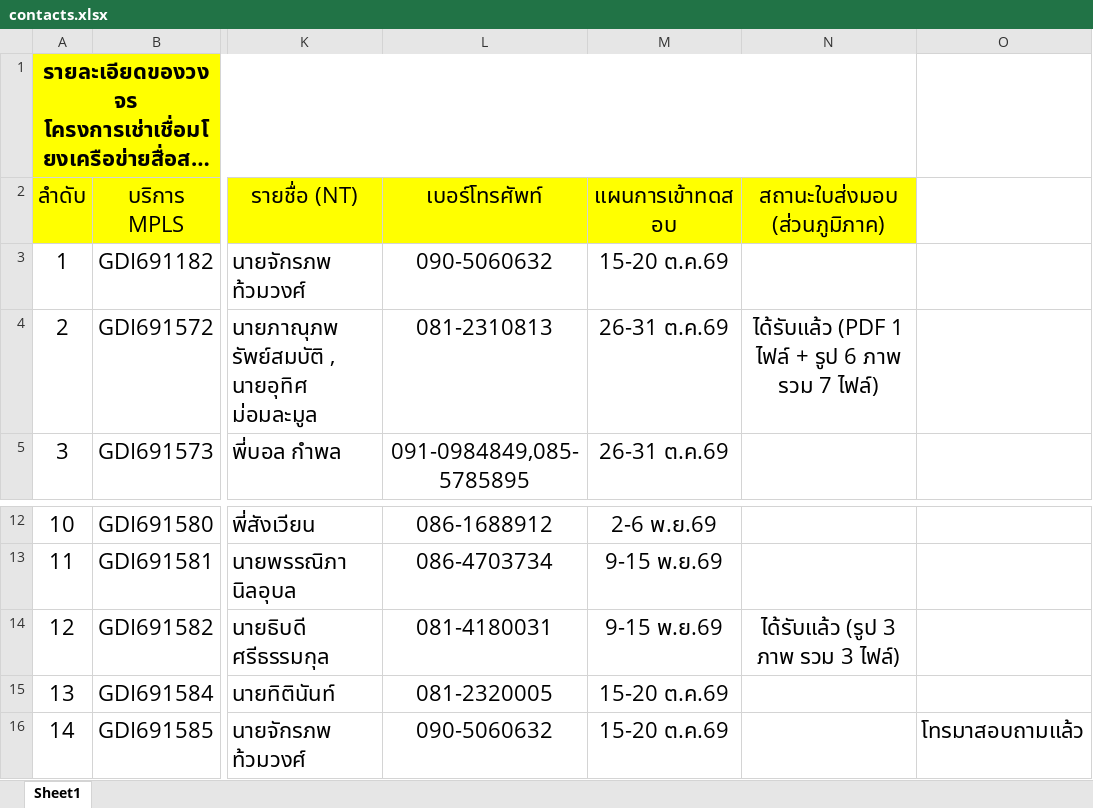
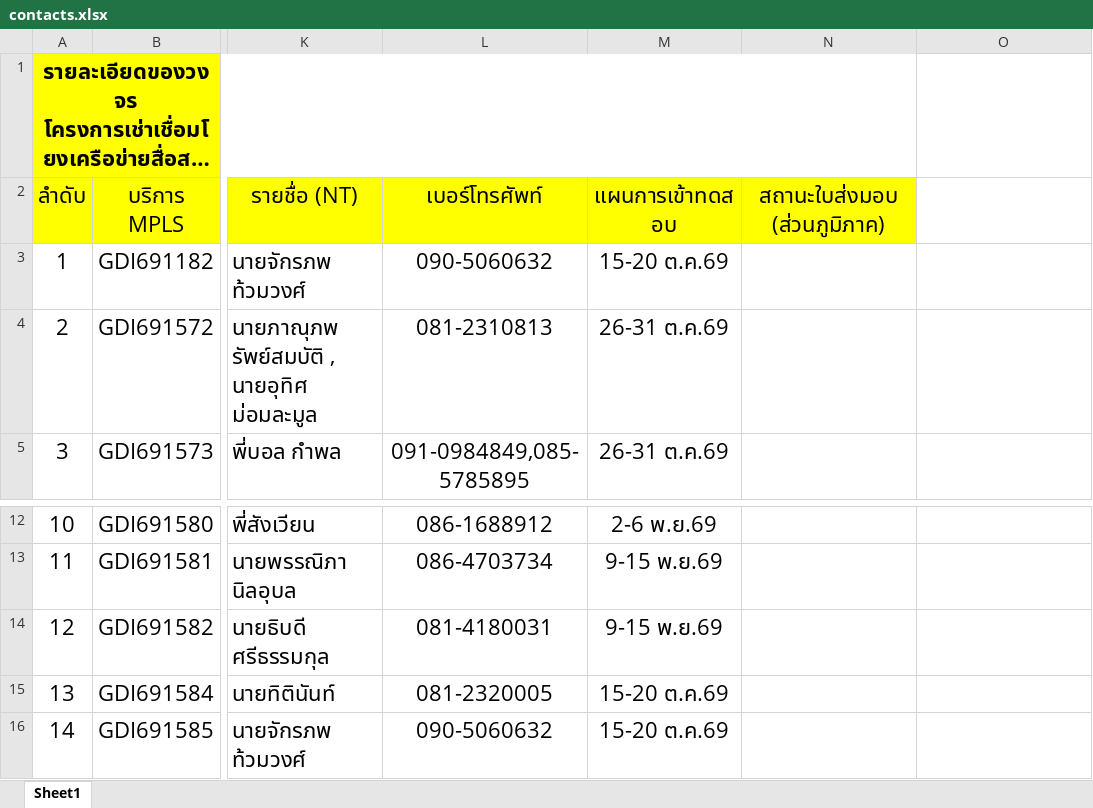
Before and after one commit to ipadbook4u/dohtestspeed, an Excel workbook: data/contacts.xlsx, sheet Sheet1, drawn as a sheet; only a part is shown, gaps mark what is left out; long unchanged cells end in …; values as stored, in another font and other column widths than the file's, no borders; the diff names each change by its address in the sheet, - before the commit and + after, or states it on an @@ line.

Commit message:
Update contacts.xlsx
Test delete status

```diff
--- a/data/contacts.xlsx (sheet Sheet1)
+++ b/data/contacts.xlsx (sheet Sheet1)
-N4 (สถานะใบส่งมอบ (ส่วนภูมิภาค)): ได้รับแล้ว (PDF 1 ไฟล์ + รูป 6 ภาพ รวม 7 ไฟล์)
+N4 (สถานะใบส่งมอบ (ส่วนภูมิภาค)): (empty)
-N14 (สถานะใบส่งมอบ (ส่วนภูมิภาค)): ได้รับแล้ว (รูป 3 ภาพ รวม 3 ไฟล์)
+N14 (สถานะใบส่งมอบ (ส่วนภูมิภาค)): (empty)
-O16: โทรมาสอบถามแล้ว
+O16: (empty)
```
